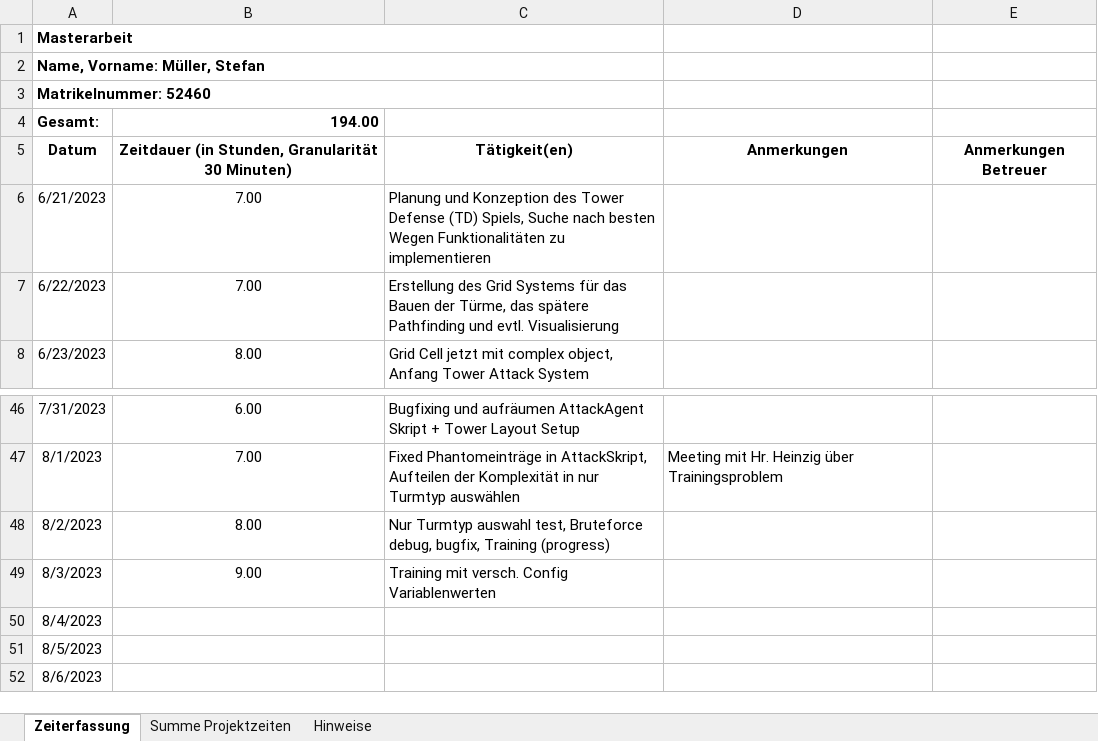
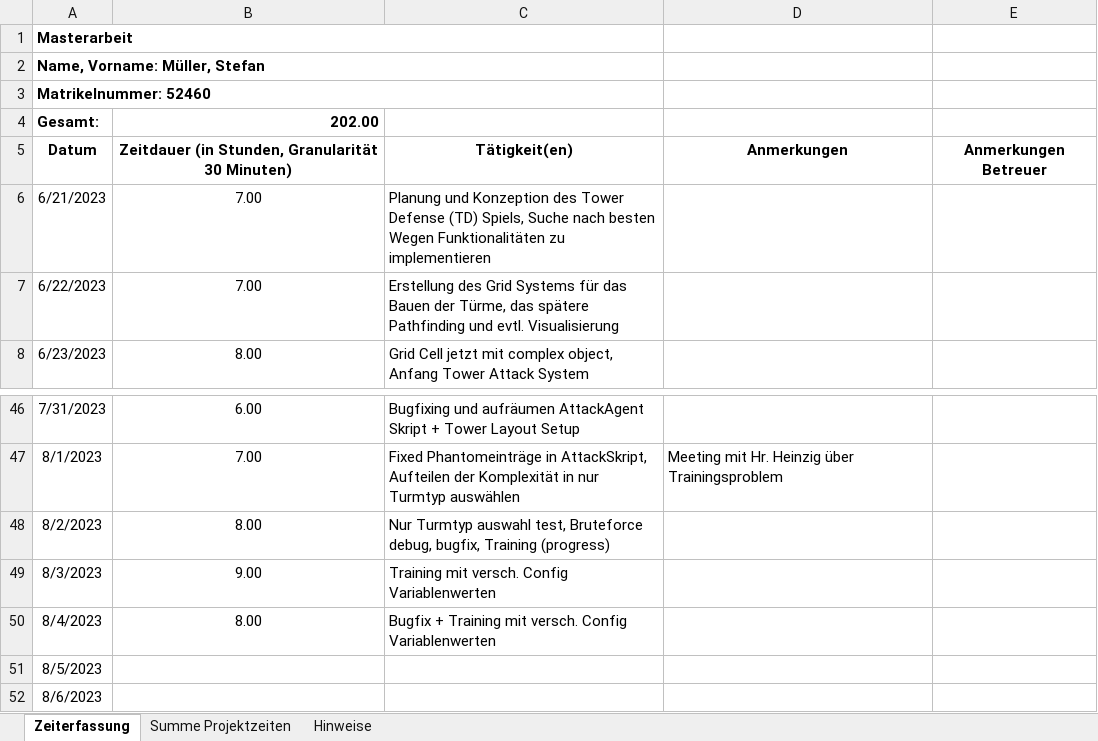
Before and after one commit to Steff2/Master-Thesis-TD-AI, an Excel workbook: Forschungsseminar_Zeittabelle.xlsx, sheet Zeiterfassung, drawn as a sheet; only a part is shown, gaps mark what is left out; values as stored, in another font and other column widths than the file's, no borders; the diff names each change by its address in the sheet, - before the commit and + after, or states it on an @@ line.

Commit message:
Zeitplan Update
Negativ number Bugfix, Parameter Training

```diff
--- a/Forschungsseminar_Zeittabelle.xlsx (sheet Zeiterfassung)
+++ b/Forschungsseminar_Zeittabelle.xlsx (sheet Zeiterfassung)
-B4: 194.00
+B4: 202.00
-B50: (empty)
+B50: 8.00
-C50: (empty)
+C50: Bugfix + Training mit versch. Config Variablenwerten
```
Also changed, not shown: sheet Summe Projektzeiten, 1 other file.
